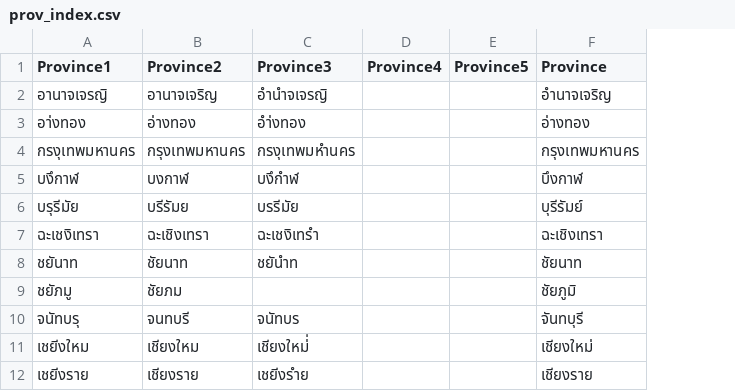
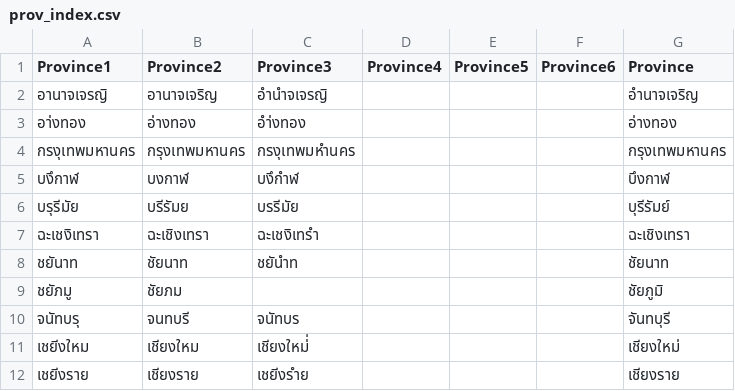
Before and after one commit to bossoq/thai_covidnotify_frompdf, a CSV file: prov_index.csv, drawn as a sheet; only a part is shown; the diff names each change by its address in the sheet, - before the commit and + after, or states it on an @@ line.

Commit message:
updating index

```diff
--- a/prov_index.csv
+++ b/prov_index.csv
+column F (Province6), empty
```
